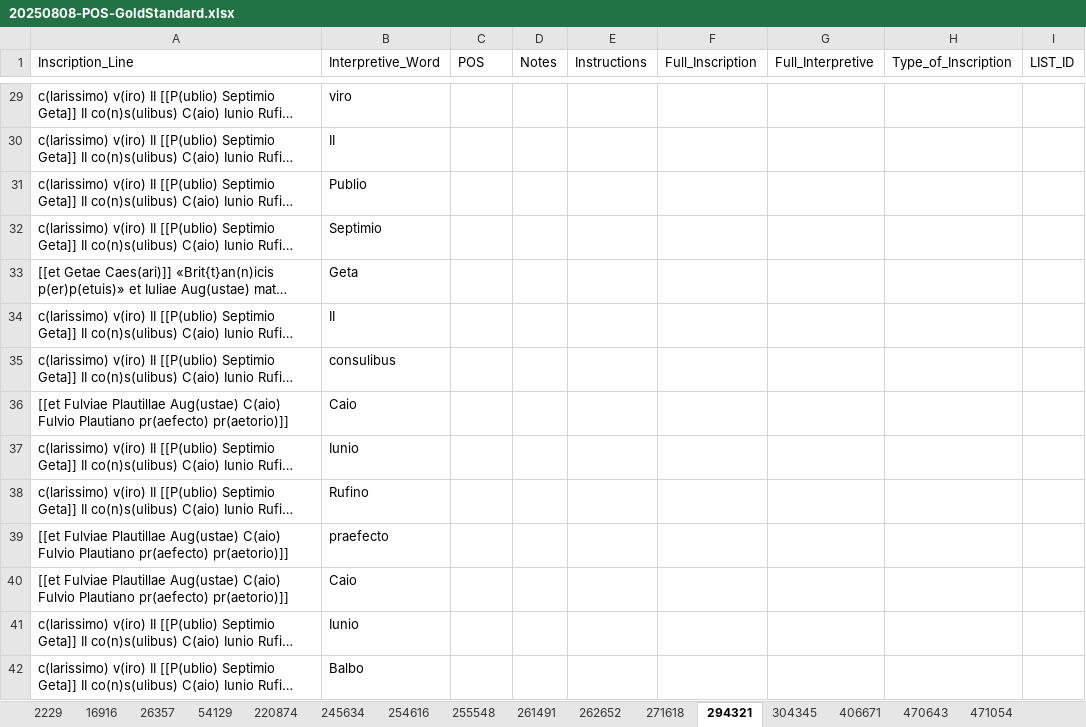
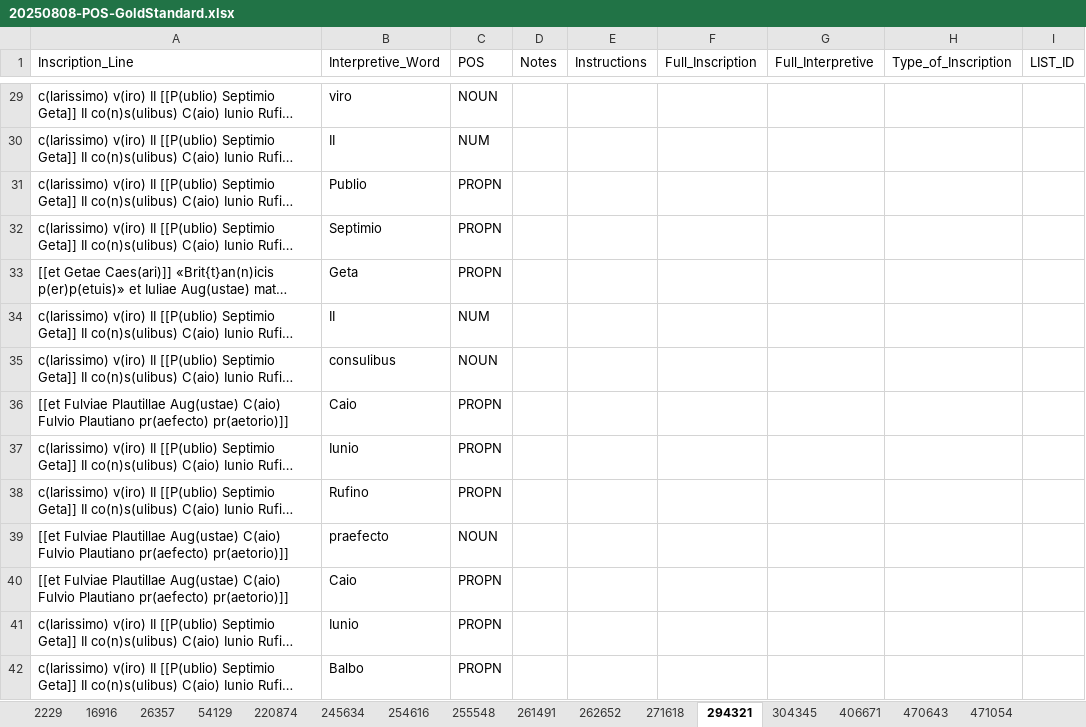
Before and after one commit to petrifiedvoices/NEReus, an Excel workbook: 20250808-POS-GoldStandard.xlsx, sheet 294321, drawn as a sheet; only a part is shown, gaps mark what is left out; long unchanged cells end in …; values as stored, in another font and other column widths than the file's, no borders; charts and pictures not drawn; the diff covers the shown part only; the diff names each change by its address in the sheet, - before the commit and + after, or states it on an @@ line.

```diff
--- a/20250808-POS-GoldStandard.xlsx (sheet 294321)
+++ b/20250808-POS-GoldStandard.xlsx (sheet 294321)
-C29 (POS): (empty)
+C29 (POS): NOUN
-C30 (POS): (empty)
+C30 (POS): NUM
-C31:C33 (POS): (empty)
+C31:C33 (POS): PROPN
-C34 (POS): (empty)
+C34 (POS): NUM
-C35 (POS): (empty)
+C35 (POS): NOUN
-C36:C38 (POS): (empty)
+C36:C38 (POS): PROPN
-C39 (POS): (empty)
+C39 (POS): NOUN
-C40:C42 (POS): (empty)
+C40:C42 (POS): PROPN
```
Also changed, not shown: 474 edited cells elsewhere in this sheet, sheet 514613, sheet 513507, charts or pictures, 1 other file.
